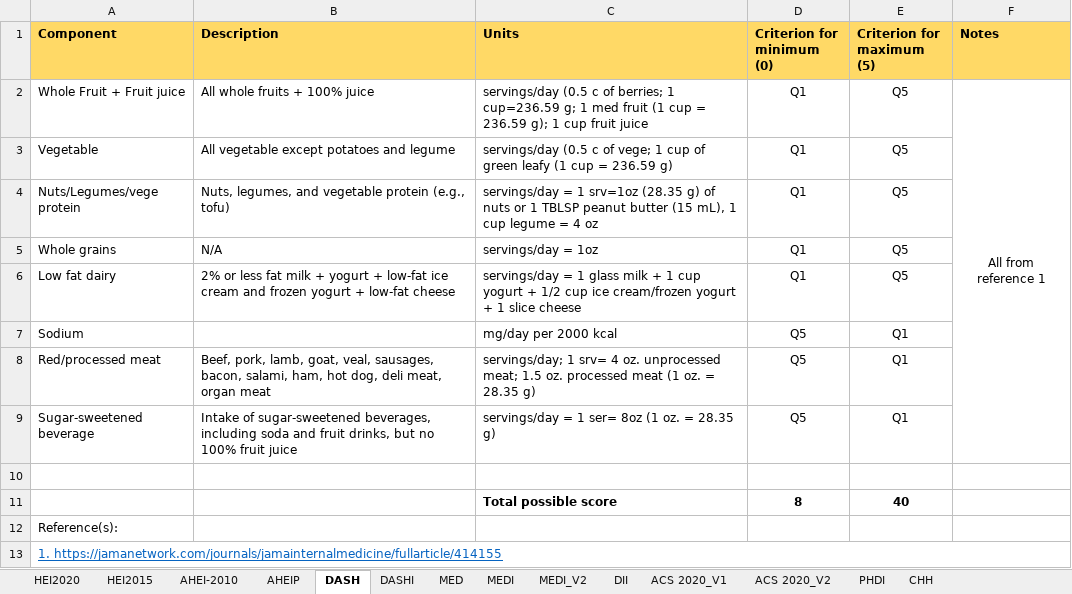
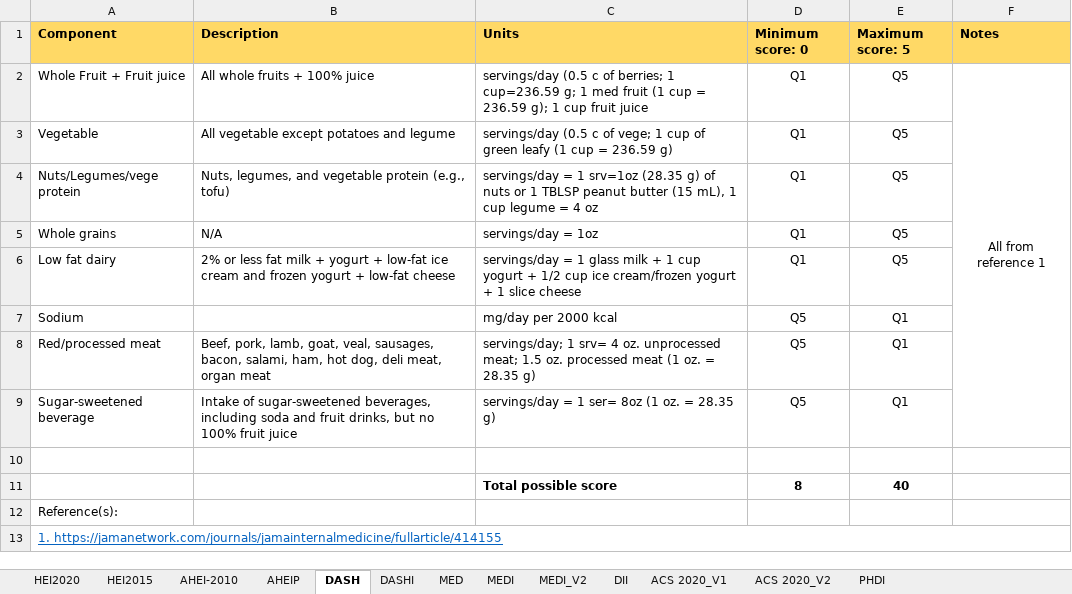
Before and after one commit to jamesjiadazhan/dietaryindex, an Excel workbook: dietaryindex_SCORING_ALGORITHM.xlsx, sheet DASH, drawn as a sheet; values as stored, in another font and other column widths than the file's, no borders; the diff names each change by its address in the sheet, - before the commit and + after, or states it on an @@ line.

```diff
--- a/dietaryindex_SCORING_ALGORITHM.xlsx (sheet DASH)
+++ b/dietaryindex_SCORING_ALGORITHM.xlsx (sheet DASH)
-sheet tab: CHH
-D1: Criterion for minimum (0)
+D1: Minimum score: 0
-E1: Criterion for maximum (5)
+E1: Maximum score: 5
```
Also changed, not shown: sheet DASHI, sheet MEDI, sheet AHEIP, sheet MED, sheet AHEI-2010, sheet MEDI_V2, charts or pictures, Validation file for publication/Raw validation files/Validation_Dietary_index.xlsx, dietaryindex_SERVING_SIZE_DEFINITION.xlsx, 15 other files.
